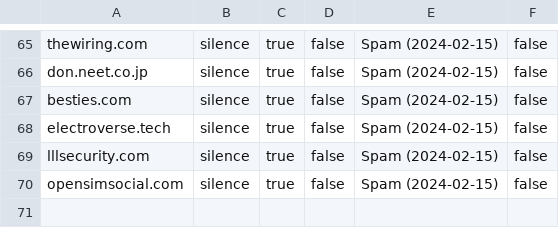
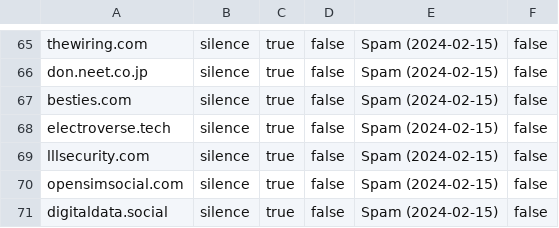
Before and after one commit to Mastodon-DE/blocklists, a CSV file: spam/2024-02-15/2024-02-15-spam-domain_mutes-erik-uden.csv, drawn as a sheet; only a part is shown, gaps mark what is left out; the diff names each change by its address in the sheet, - before the commit and + after, or states it on an @@ line.

Commit message:
Add digitaldata.social

```diff
--- a/spam/2024-02-15/2024-02-15-spam-domain_mutes-erik-uden.csv
+++ b/spam/2024-02-15/2024-02-15-spam-domain_mutes-erik-uden.csv
+row 71: digitaldata.social | silence | true | false | Spam (2024-02-15) | false
```
